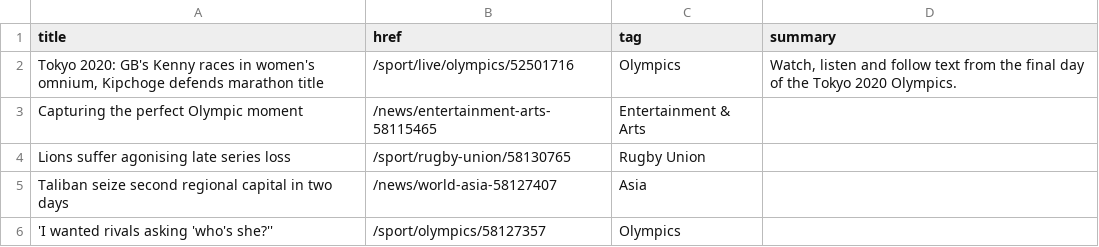
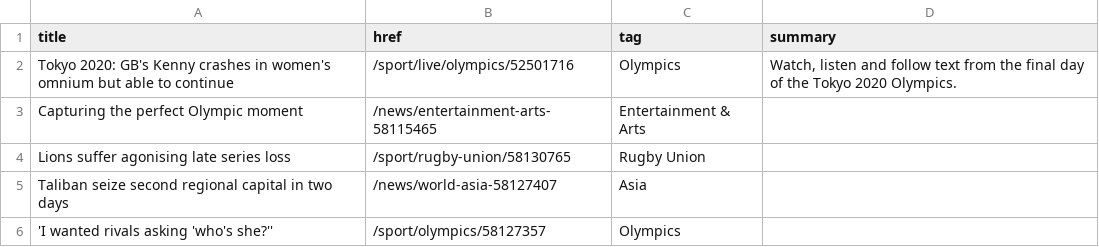
Before and after one commit to jsoma/autoscraper-history, a CSV file: bbc-headlines.csv, drawn as a sheet; only a part is shown.

```diff
--- a/bbc-headlines.csv
+++ b/bbc-headlines.csv
@@ -1,3 +1,3 @@
 title,href,tag,summary
-"Tokyo 2020: GB's Kenny races in women's omnium, Kipchoge defends marathon title",/sport/live/olympics/52501716,Olympics,"Watch, listen and follow text from the final day of the Tokyo 2020 Olympics."
+Tokyo 2020: GB's Kenny crashes in women's omnium but able to continue,/sport/live/olympics/52501716,Olympics,"Watch, listen and follow text from the final day of the Tokyo 2020 Olympics."
 Capturing the perfect Olympic moment,/news/entertainment-arts-58115465,Entertainment & Arts,
```
